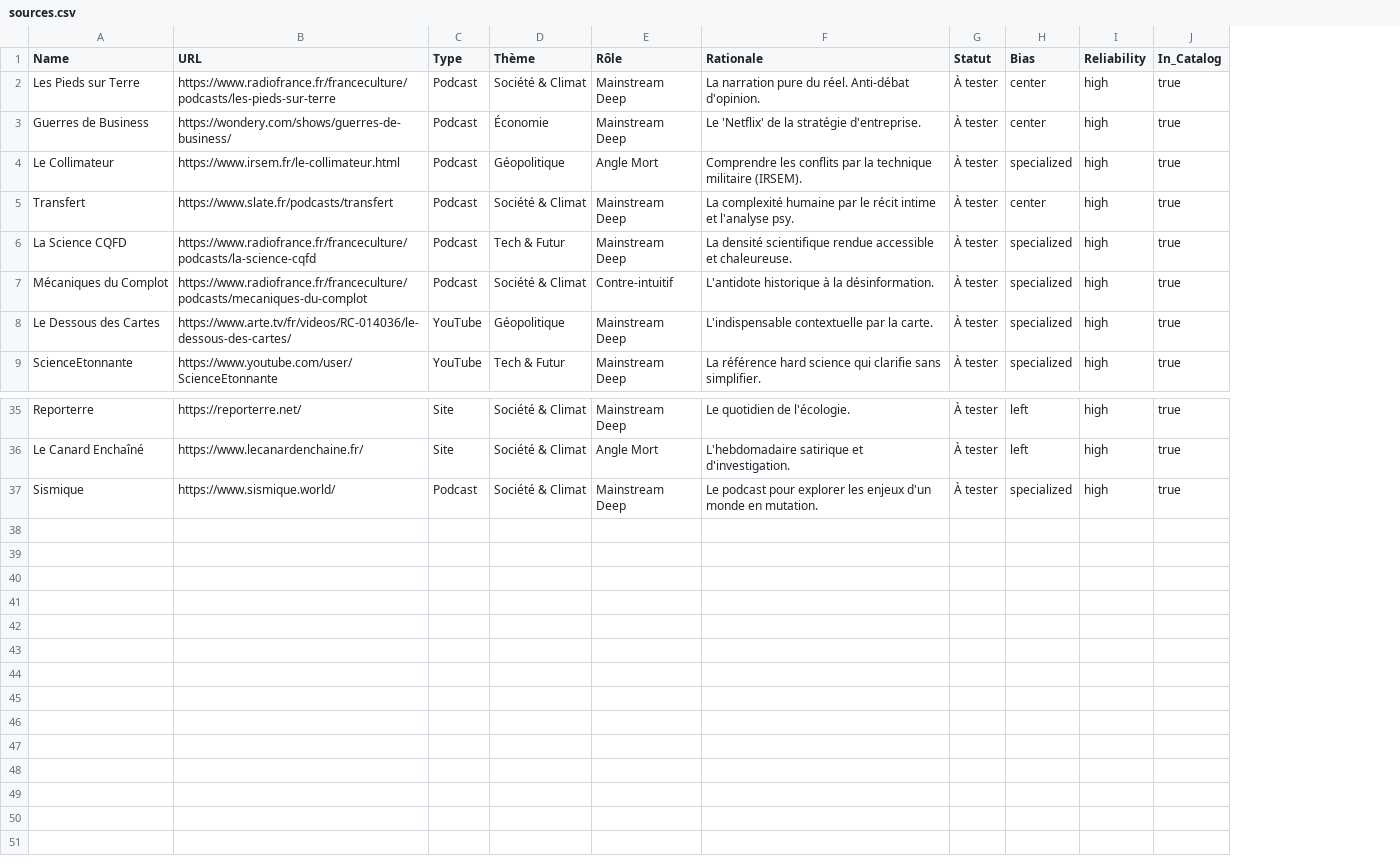
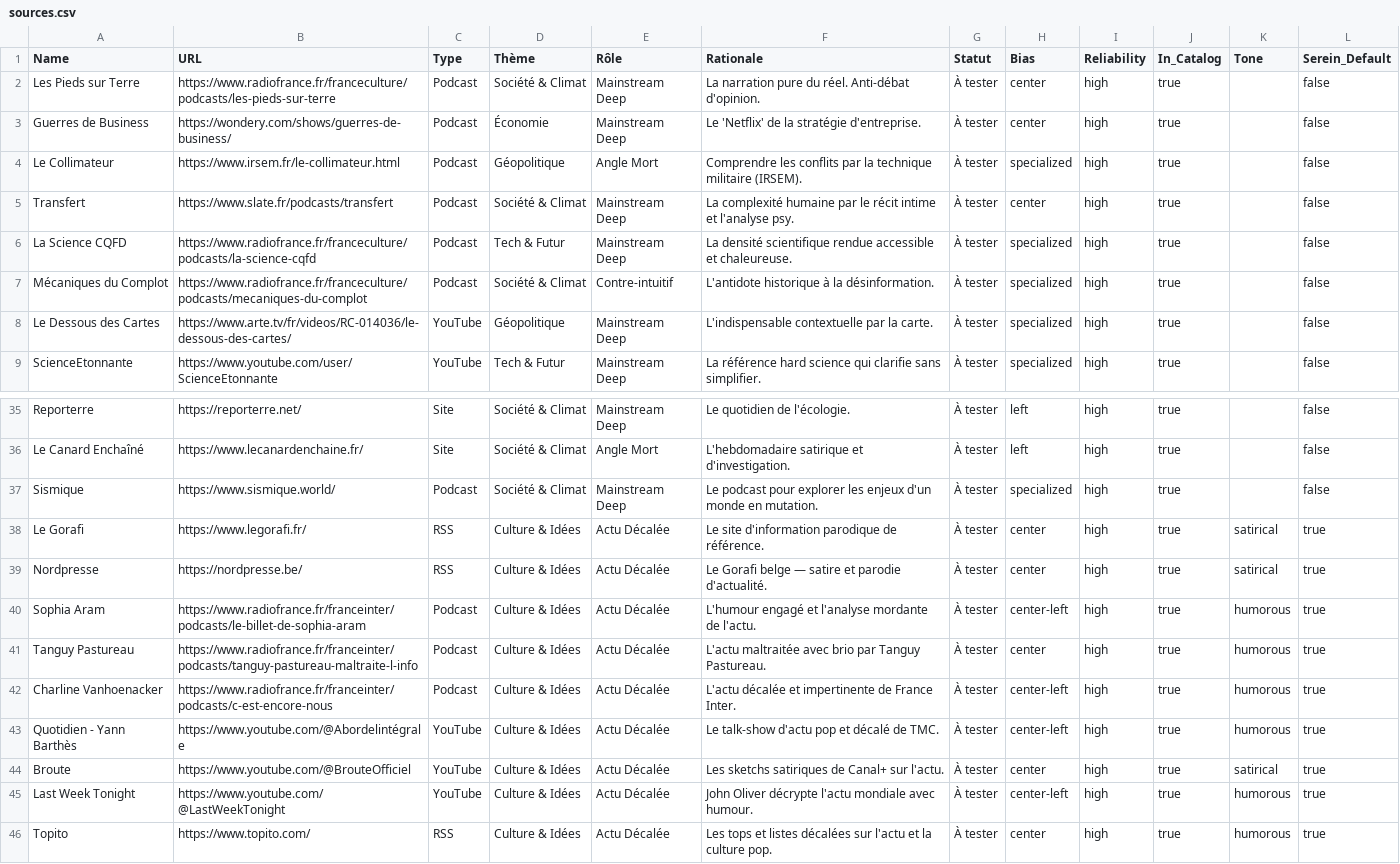
Before and after one commit to boujonlaurin-dotcom/facteur, a CSV file: sources/sources.csv, drawn as a sheet; only a part is shown, gaps mark what is left out; the diff names each change by its address in the sheet, - before the commit and + after, or states it on an @@ line.

```diff
--- a/sources/sources.csv
+++ b/sources/sources.csv
+column K (Tone), empty
+column L (Serein_Default), rows 2-9: all false; rows 35-37: all false
+row 38: Le Gorafi | https://www.legorafi.fr/ | RSS | Culture & Idées | Actu Décalée | Le site d'information parodique de référence. | À tester | center | high | true | satirical | true
+row 39: Nordpresse | https://nordpresse.be/ | RSS | Culture & Idées | Actu Décalée | Le Gorafi belge — satire et parodie d'actualité. | À tester | center | high | true | satirical | true
+row 40: Sophia Aram | https://www.radiofrance.fr/franceinter/podcasts/le-billet-de-sophia-aram | Podcast | Culture & Idées | Actu Décalée | L'humour engagé et l'analyse mordante de l'actu. | À tester | center-left | high | true | humorous | true
+row 41: Tanguy Pastureau | https://www.radiofrance.fr/franceinter/podcasts/tanguy-pastureau-maltraite-l-info | Podcast | Culture & Idées | Actu Décalée | L'actu maltraitée avec brio par Tanguy Pastureau. | À tester | center | high | true | humorous | true
+row 42: Charline Vanhoenacker | https://www.radiofrance.fr/franceinter/podcasts/c-est-encore-nous | Podcast | Culture & Idées | Actu Décalée | L'actu décalée et impertinente de France Inter. | À tester | center-left | high | true | humorous | true
+row 43: Quotidien - Yann Barthès | https://www.youtube.com/@Abordelintégrale | YouTube | Culture & Idées | Actu Décalée | Le talk-show d'actu pop et décalé de TMC. | À tester | center-left | high | true | humorous | true
+row 44: Broute | https://www.youtube.com/@BrouteOfficiel | YouTube | Culture & Idées | Actu Décalée | Les sketchs satiriques de Canal+ sur l'actu. | À tester | center | high | true | satirical | true
+row 45: Last Week Tonight | https://www.youtube.com/@LastWeekTonight | YouTube | Culture & Idées | Actu Décalée | John Oliver décrypte l'actu mondiale avec humour. | À tester | center-left | high | true | humorous | true
+row 46: Topito | https://www.topito.com/ | RSS | Culture & Idées | Actu Décalée | Les tops et listes décalées sur l'actu et la culture pop. | À tester | center | high | true | humorous | true
```
Also changed, not shown: 38 other files.
